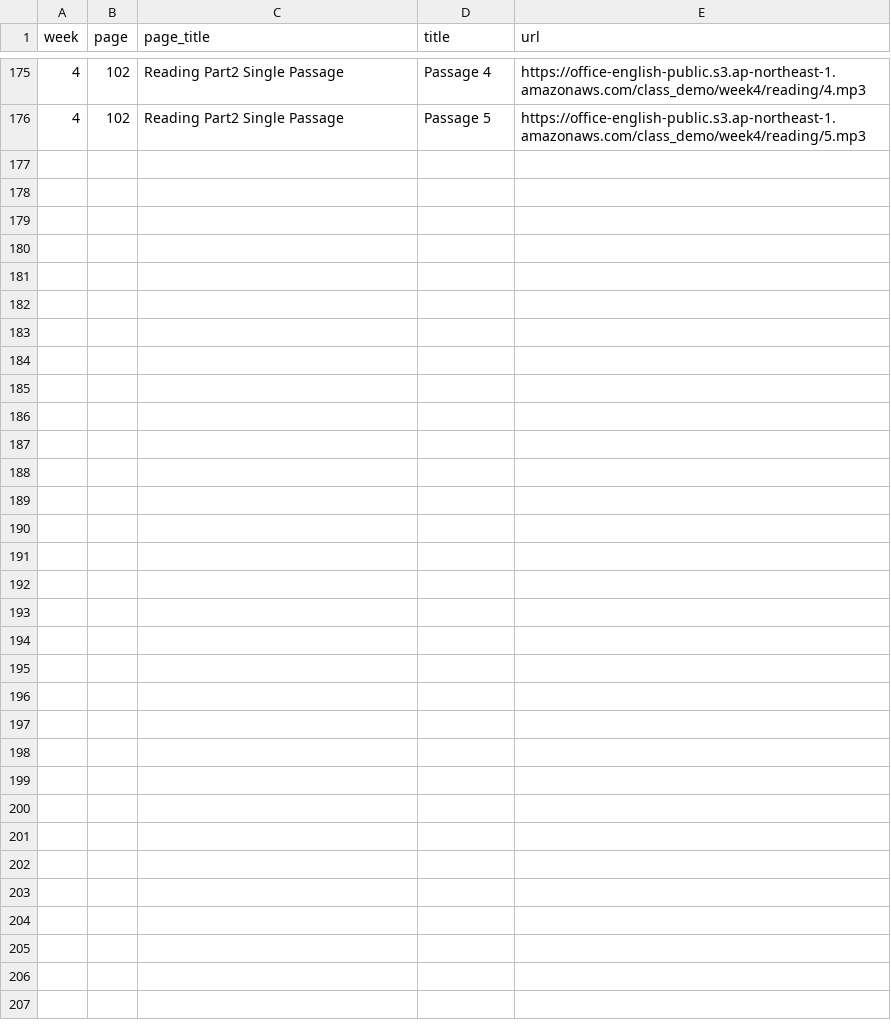
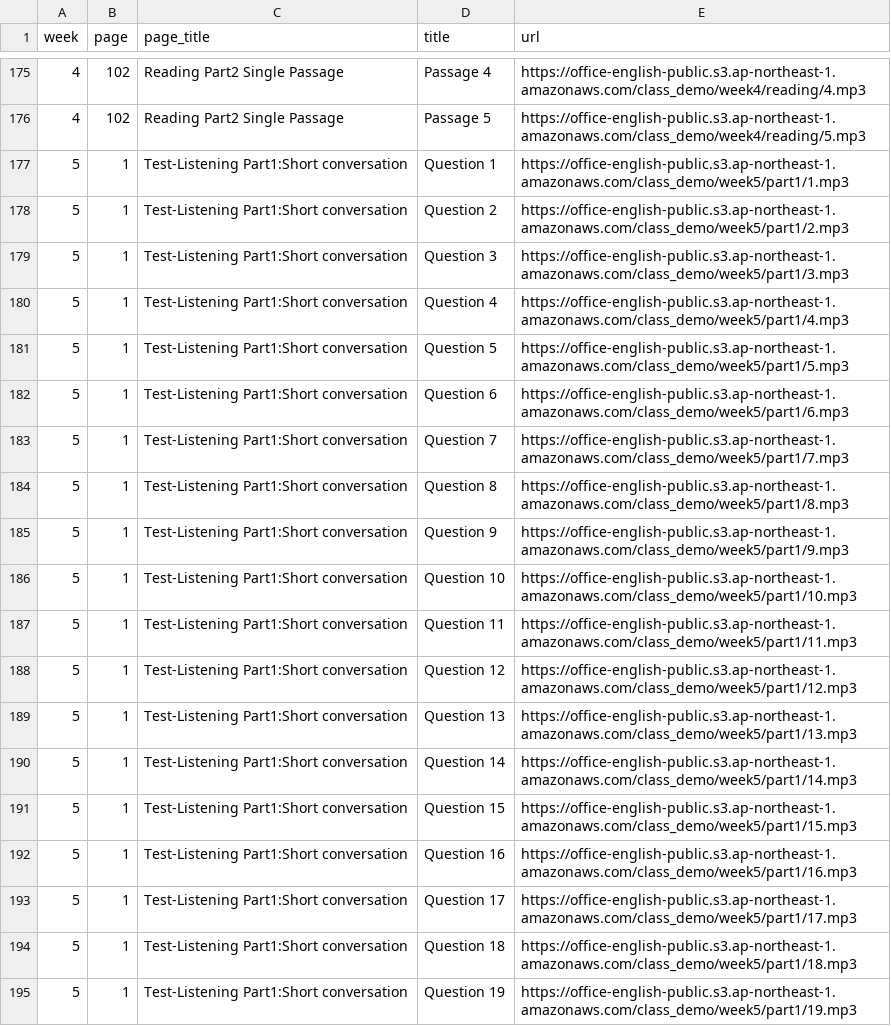
Before and after one commit to shunyokota/class_demo, a CSV file: public/audio.csv, drawn as a sheet; only a part is shown, gaps mark what is left out; the diff covers the shown part only; the diff names each change by its address in the sheet, - before the commit and + after, or states it on an @@ line.

Commit message:
オーディオ追加

```diff
--- a/public/audio.csv
+++ b/public/audio.csv
+row 177: 5 | 1 | Test-Listening Part1:Short conversation | Question 1 | https://office-english-public.s3.ap-northeast-1.amazonaws.com/class_demo/week5/part1/1.mp3
+row 178: 5 | 1 | Test-Listening Part1:Short conversation | Question 2 | https://office-english-public.s3.ap-northeast-1.amazonaws.com/class_demo/week5/part1/2.mp3
+row 179: 5 | 1 | Test-Listening Part1:Short conversation | Question 3 | https://office-english-public.s3.ap-northeast-1.amazonaws.com/class_demo/week5/part1/3.mp3
+row 180: 5 | 1 | Test-Listening Part1:Short conversation | Question 4 | https://office-english-public.s3.ap-northeast-1.amazonaws.com/class_demo/week5/part1/4.mp3
+row 181: 5 | 1 | Test-Listening Part1:Short conversation | Question 5 | https://office-english-public.s3.ap-northeast-1.amazonaws.com/class_demo/week5/part1/5.mp3
+row 182: 5 | 1 | Test-Listening Part1:Short conversation | Question 6 | https://office-english-public.s3.ap-northeast-1.amazonaws.com/class_demo/week5/part1/6.mp3
+row 183: 5 | 1 | Test-Listening Part1:Short conversation | Question 7 | https://office-english-public.s3.ap-northeast-1.amazonaws.com/class_demo/week5/part1/7.mp3
+row 184: 5 | 1 | Test-Listening Part1:Short conversation | Question 8 | https://office-english-public.s3.ap-northeast-1.amazonaws.com/class_demo/week5/part1/8.mp3
+row 185: 5 | 1 | Test-Listening Part1:Short conversation | Question 9 | https://office-english-public.s3.ap-northeast-1.amazonaws.com/class_demo/week5/part1/9.mp3
+row 186: 5 | 1 | Test-Listening Part1:Short conversation | Question 10 | https://office-english-public.s3.ap-northeast-1.amazonaws.com/class_demo/week5/part1/10.mp3
+row 187: 5 | 1 | Test-Listening Part1:Short conversation | Question 11 | https://office-english-public.s3.ap-northeast-1.amazonaws.com/class_demo/week5/part1/11.mp3
+row 188: 5 | 1 | Test-Listening Part1:Short conversation | Question 12 | https://office-english-public.s3.ap-northeast-1.amazonaws.com/class_demo/week5/part1/12.mp3
+row 189: 5 | 1 | Test-Listening Part1:Short conversation | Question 13 | https://office-english-public.s3.ap-northeast-1.amazonaws.com/class_demo/week5/part1/13.mp3
+row 190: 5 | 1 | Test-Listening Part1:Short conversation | Question 14 | https://office-english-public.s3.ap-northeast-1.amazonaws.com/class_demo/week5/part1/14.mp3
+row 191: 5 | 1 | Test-Listening Part1:Short conversation | Question 15 | https://office-english-public.s3.ap-northeast-1.amazonaws.com/class_demo/week5/part1/15.mp3
+row 192: 5 | 1 | Test-Listening Part1:Short conversation | Question 16 | https://office-english-public.s3.ap-northeast-1.amazonaws.com/class_demo/week5/part1/16.mp3
+row 193: 5 | 1 | Test-Listening Part1:Short conversation | Question 17 | https://office-english-public.s3.ap-northeast-1.amazonaws.com/class_demo/week5/part1/17.mp3
+row 194: 5 | 1 | Test-Listening Part1:Short conversation | Question 18 | https://office-english-public.s3.ap-northeast-1.amazonaws.com/class_demo/week5/part1/18.mp3
+row 195: 5 | 1 | Test-Listening Part1:Short conversation | Question 19 | https://office-english-public.s3.ap-northeast-1.amazonaws.com/class_demo/week5/part1/19.mp3
```
Also changed, not shown: 10 added rows elsewhere in this file.
